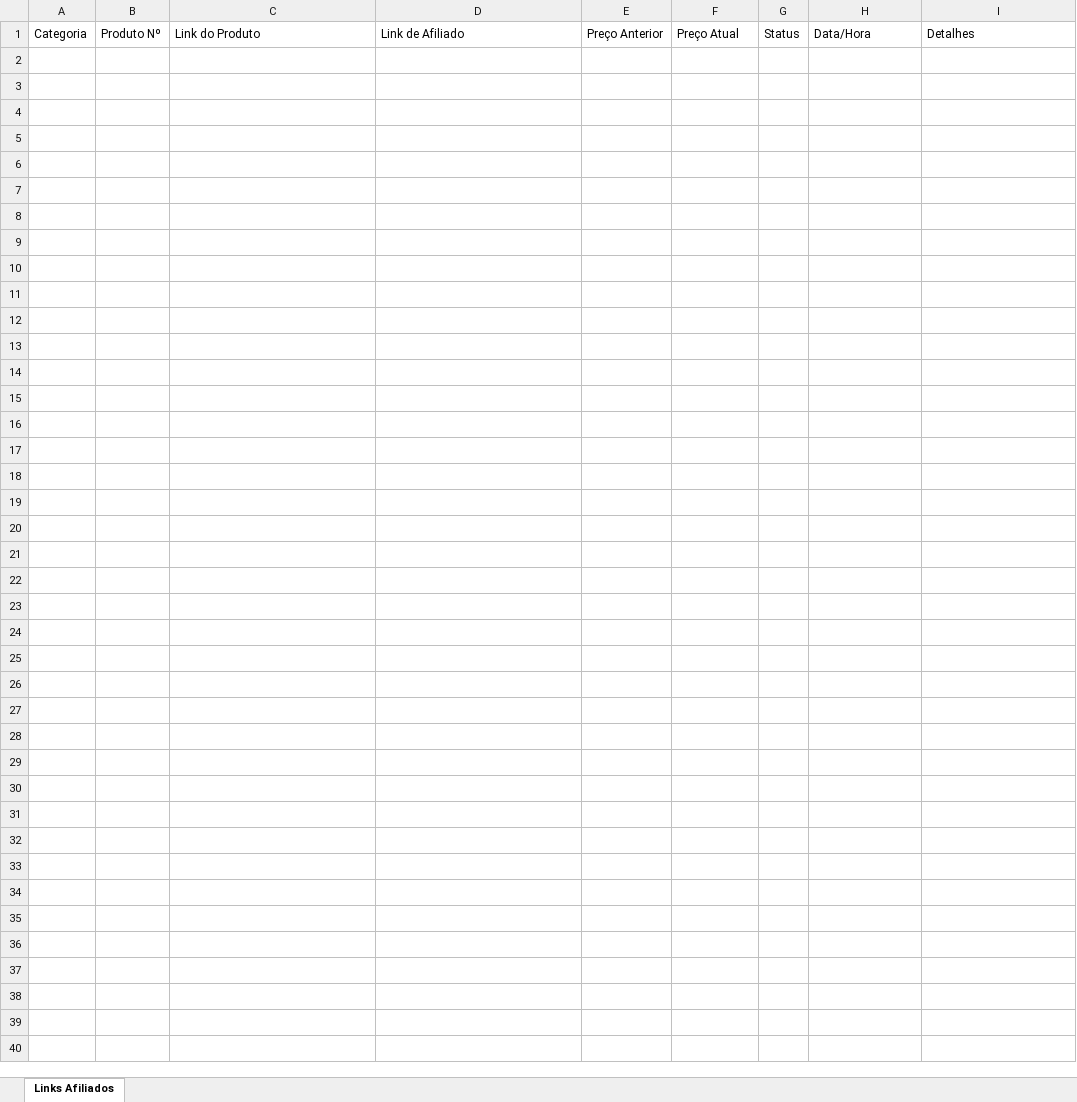
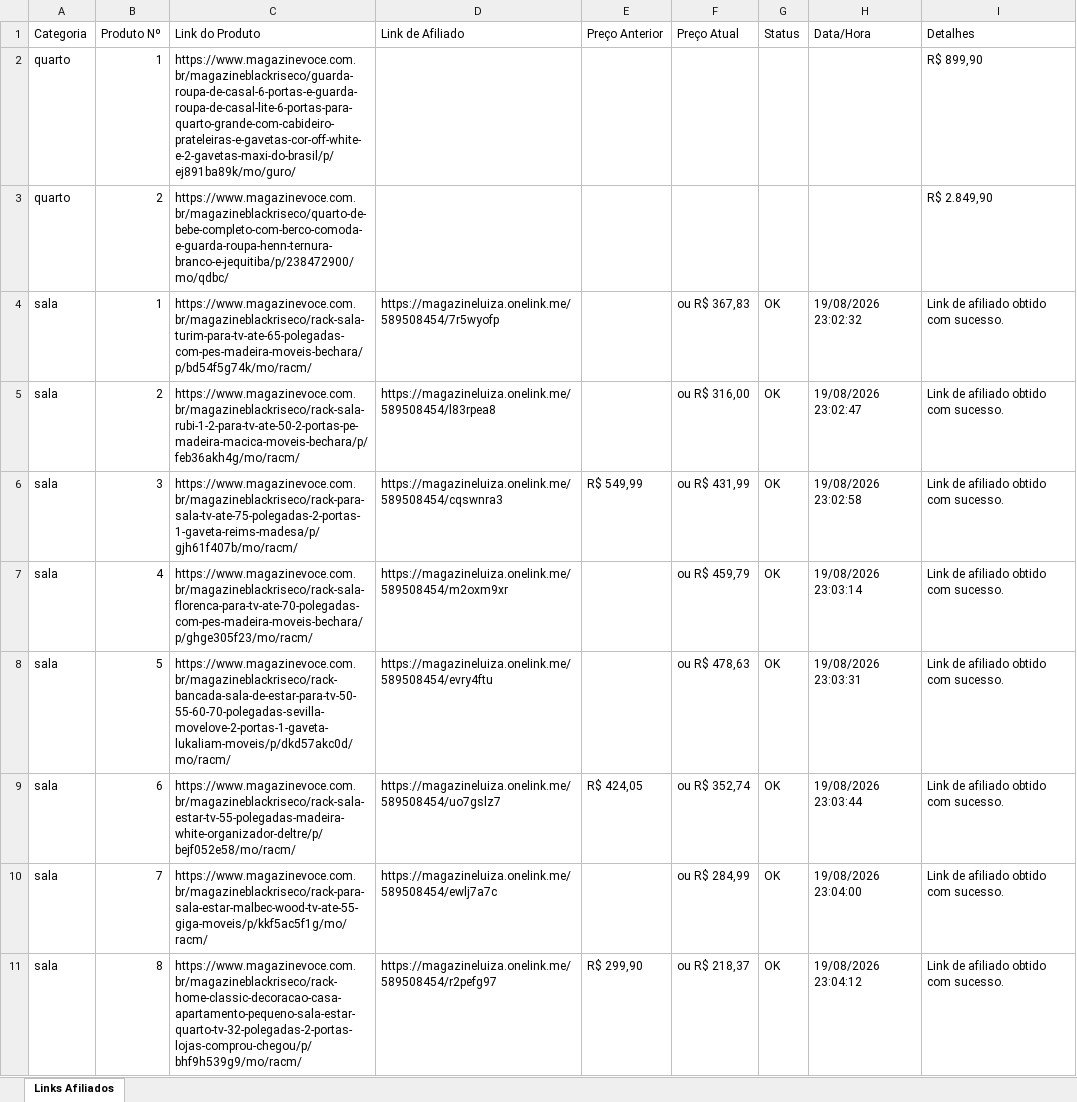
Before and after one commit to Affilimetrics/ecossistema, an Excel workbook: bots/MAGALU/links_afiliados_magalu.xlsx, sheet Links Afiliados, drawn as a sheet; values as stored, in another font and other column widths than the file's, no borders; the diff names each change by its address in the sheet, - before the commit and + after, or states it on an @@ line.

Commit message:
feat add magalu user authenticator

```diff
--- a/bots/MAGALU/links_afiliados_magalu.xlsx (sheet Links Afiliados)
+++ b/bots/MAGALU/links_afiliados_magalu.xlsx (sheet Links Afiliados)
+row 2: quarto | 1 | https://www.magazinevoce.com.br/magazineblackriseco/guarda-roupa-de-casal-6-portas-e-guarda-roupa-de-casal-lite-6-portas-para-quarto-grande-com-cabideiro-prateleiras-e-gavetas-cor-off-white-e-2-gavetas-maxi-do-brasil/p/ej891ba89k/mo/guro/ |  |  |  |  |  | R$ 899,90
+row 3: quarto | 2 | https://www.magazinevoce.com.br/magazineblackriseco/quarto-de-bebe-completo-com-berco-comoda-e-guarda-roupa-henn-ternura-branco-e-jequitiba/p/238472900/mo/qdbc/ |  |  |  |  |  | R$ 2.849,90
+row 4: sala | 1 | https://www.magazinevoce.com.br/magazineblackriseco/rack-sala-turim-para-tv-ate-65-polegadas-com-pes-madeira-moveis-bechara/p/bd54f5g74k/mo/racm/ | https://magazineluiza.onelink.me/589508454/7r5wyofp |  | ou R$ 367,83 | OK | 19/08/2026 23:02:32 | Link de afiliado obtido com sucesso.
+row 5: sala | 2 | https://www.magazinevoce.com.br/magazineblackriseco/rack-sala-rubi-1-2-para-tv-ate-50-2-portas-pe-madeira-macica-moveis-bechara/p/feb36akh4g/mo/racm/ | https://magazineluiza.onelink.me/589508454/l83rpea8 |  | ou R$ 316,00 | OK | 19/08/2026 23:02:47 | Link de afiliado obtido com sucesso.
+row 6: sala | 3 | https://www.magazinevoce.com.br/magazineblackriseco/rack-para-sala-tv-ate-75-polegadas-2-portas-1-gaveta-reims-madesa/p/gjh61f407b/mo/racm/ | https://magazineluiza.onelink.me/589508454/cqswnra3 | R$ 549,99 | ou R$ 431,99 | OK | 19/08/2026 23:02:58 | Link de afiliado obtido com sucesso.
+row 7: sala | 4 | https://www.magazinevoce.com.br/magazineblackriseco/rack-sala-florenca-para-tv-ate-70-polegadas-com-pes-madeira-moveis-bechara/p/ghge305f23/mo/racm/ | https://magazineluiza.onelink.me/589508454/m2oxm9xr |  | ou R$ 459,79 | OK | 19/08/2026 23:03:14 | Link de afiliado obtido com sucesso.
+row 8: sala | 5 | https://www.magazinevoce.com.br/magazineblackriseco/rack-bancada-sala-de-estar-para-tv-50-55-60-70-polegadas-sevilla-movelove-2-portas-1-gaveta-lukaliam-moveis/p/dkd57akc0d/mo/racm/ | https://magazineluiza.onelink.me/589508454/evry4ftu |  | ou R$ 478,63 | OK | 19/08/2026 23:03:31 | Link de afiliado obtido com sucesso.
+row 9: sala | 6 | https://www.magazinevoce.com.br/magazineblackriseco/rack-sala-estar-tv-55-polegadas-madeira-white-organizador-deltre/p/bejf052e58/mo/racm/ | https://magazineluiza.onelink.me/589508454/uo7gslz7 | R$ 424,05 | ou R$ 352,74 | OK | 19/08/2026 23:03:44 | Link de afiliado obtido com sucesso.
+row 10: sala | 7 | https://www.magazinevoce.com.br/magazineblackriseco/rack-para-sala-estar-malbec-wood-tv-ate-55-giga-moveis/p/kkf5ac5f1g/mo/racm/ | https://magazineluiza.onelink.me/589508454/ewlj7a7c |  | ou R$ 284,99 | OK | 19/08/2026 23:04:00 | Link de afiliado obtido com sucesso.
+row 11: sala | 8 | https://www.magazinevoce.com.br/magazineblackriseco/rack-home-classic-decoracao-casa-apartamento-pequeno-sala-estar-quarto-tv-32-polegadas-2-portas-lojas-comprou-chegou/p/bhf9h539g9/mo/racm/ | https://magazineluiza.onelink.me/589508454/r2pefg97 | R$ 299,90 | ou R$ 218,37 | OK | 19/08/2026 23:04:12 | Link de afiliado obtido com sucesso.
```
Also changed, not shown: 4 other files.
